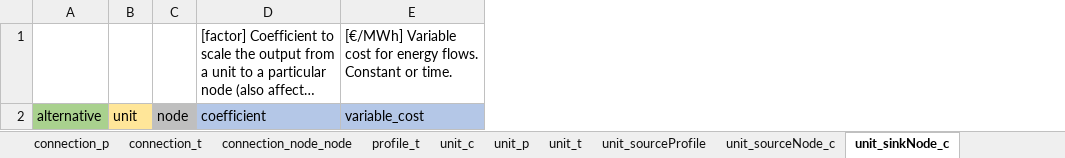
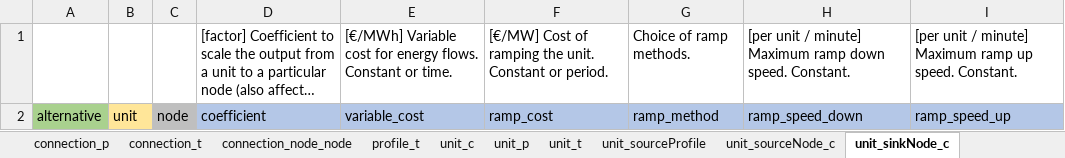
Before and after one commit to irena-flextool/flextool, an Excel workbook: FlexTool3_import_template.xlsx, sheet unit_sinkNode_c, drawn as a sheet; long unchanged cells end in …; values as stored, in another font and other column widths than the file's, no borders; the diff names each change by its address in the sheet, - before the commit and + after, or states it on an @@ line.

Commit message:
Moved ramps to unit__nodes

```diff
--- a/FlexTool3_import_template.xlsx (sheet unit_sinkNode_c)
+++ b/FlexTool3_import_template.xlsx (sheet unit_sinkNode_c)
+column F, rows 1-2: [€/MW] Cost of ramping the unit. Constant or period. | ramp_cost
+column G, rows 1-2: Choice of ramp methods. | ramp_method
+column H, rows 1-2: [per unit / minute] Maximum ramp down speed. Constant. | ramp_speed_down
+column I, rows 1-2: [per unit / minute] Maximum ramp up speed. Constant. | ramp_speed_up
```
Also changed, not shown: sheet unit_sourceNode_c, sheet unit_c, 5 other files.
